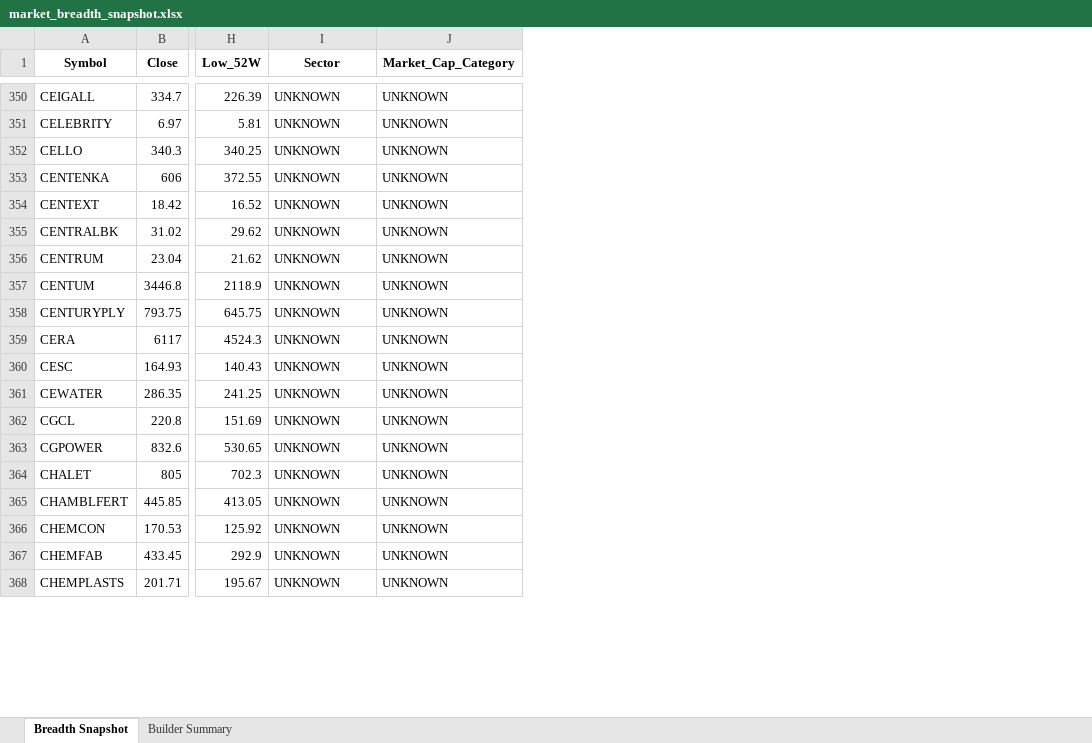
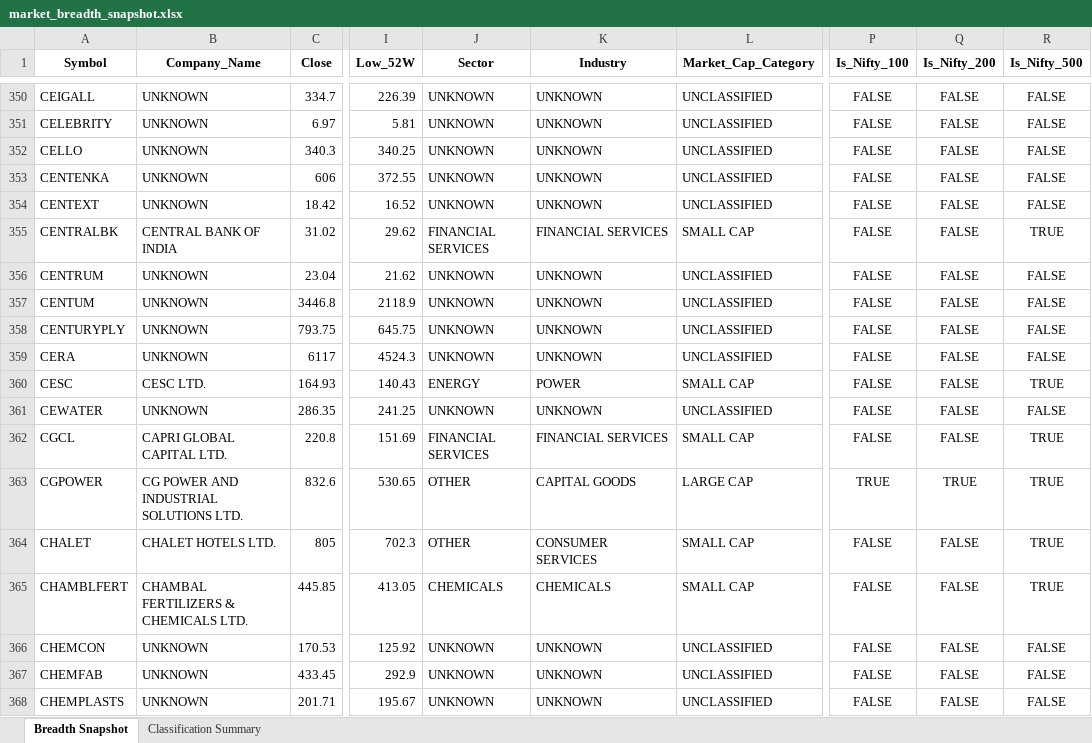
Before and after one commit to megha29875-ship-it/AQSD, an Excel workbook: Data/Market_Breadth/market_breadth_snapshot.xlsx, sheet Breadth Snapshot, drawn as a sheet; only a part is shown, gaps mark what is left out; values as stored, in another font and other column widths than the file's, no borders; addresses are those after the commit; the diff covers the shown part only; the diff names each change by its address in the sheet, - before the commit and + after, or states it on an @@ line.

Commit message:
Complete NSE security classification and corrected market breadth engine

```diff
--- a/Data/Market_Breadth/market_breadth_snapshot.xlsx (sheet Breadth Snapshot)
+++ b/Data/Market_Breadth/market_breadth_snapshot.xlsx (sheet Breadth Snapshot)
-sheet tab: Builder Summary
+sheet tab: Classification Summary
+column B (Company_Name), rows 350-368: UNKNOWN | UNKNOWN | UNKNOWN | UNKNOWN | UNKNOWN | CENTRAL BANK OF INDIA | UNKNOWN | UNKNOWN | UNKNOWN | UNKNOWN | CESC LTD. | UNKNOWN | CAPRI GLOBAL CAPITAL LTD. | CG POWER AND INDUSTRIAL SOLUTIONS LTD. | CHALET HOTELS LTD. | CHAMBAL FERTILIZERS & CHEMICALS LTD. | UNKNOWN | UNKNOWN | UNKNOWN
+column L (Market_Cap_Category), rows 350-368: UNCLASSIFIED | UNCLASSIFIED | UNCLASSIFIED | UNCLASSIFIED | UNCLASSIFIED | SMALL CAP | UNCLASSIFIED | UNCLASSIFIED | UNCLASSIFIED | UNCLASSIFIED | SMALL CAP | UNCLASSIFIED | SMALL CAP | LARGE CAP | SMALL CAP | SMALL CAP | UNCLASSIFIED | UNCLASSIFIED | UNCLASSIFIED
+column P (Is_Nifty_100), rows 350-368: FALSE | FALSE | FALSE | FALSE | FALSE | FALSE | FALSE | FALSE | FALSE | FALSE | FALSE | FALSE | FALSE | TRUE | FALSE | FALSE | FALSE | FALSE | FALSE
+column Q (Is_Nifty_200), rows 350-368: FALSE | FALSE | FALSE | FALSE | FALSE | FALSE | FALSE | FALSE | FALSE | FALSE | FALSE | FALSE | FALSE | TRUE | FALSE | FALSE | FALSE | FALSE | FALSE
+column R (Is_Nifty_500), rows 350-368: FALSE | FALSE | FALSE | FALSE | FALSE | TRUE | FALSE | FALSE | FALSE | FALSE | TRUE | FALSE | TRUE | TRUE | TRUE | TRUE | FALSE | FALSE | FALSE
-K1: Market_Cap_Category
+K1: Industry
-J355 (Sector): UNKNOWN
+J355 (Sector): FINANCIAL SERVICES
-K355 (Industry): UNKNOWN
+K355 (Industry): FINANCIAL SERVICES
-J360 (Sector): UNKNOWN
+J360 (Sector): ENERGY
-K360 (Industry): UNKNOWN
+K360 (Industry): POWER
-J362 (Sector): UNKNOWN
+J362 (Sector): FINANCIAL SERVICES
-K362 (Industry): UNKNOWN
+K362 (Industry): FINANCIAL SERVICES
-J363:J364 (Sector): UNKNOWN
+J363:J364 (Sector): OTHER
-K363 (Industry): UNKNOWN
+K363 (Industry): CAPITAL GOODS
-K364 (Industry): UNKNOWN
+K364 (Industry): CONSUMER SERVICES
-J365 (Sector): UNKNOWN
+J365 (Sector): CHEMICALS
-K365 (Industry): UNKNOWN
+K365 (Industry): CHEMICALS
```
Also changed, not shown: 946 edited cells elsewhere in this sheet, sheet Classification Summary, 4 other files.
